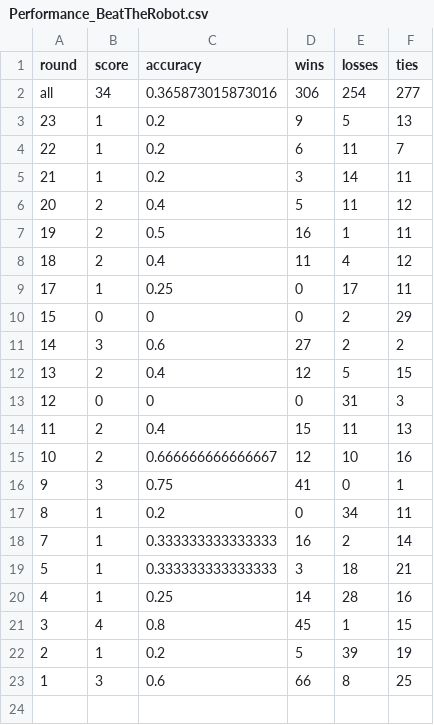
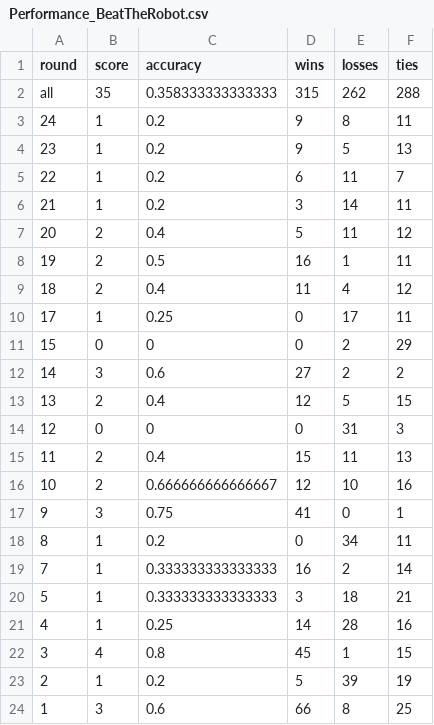
Before and after one commit to awp-finanznachrichten/predictions, a CSV file: Output/Performance_BeatTheRobot.csv, drawn as a sheet.

```diff
--- a/Output/Performance_BeatTheRobot.csv
+++ b/Output/Performance_BeatTheRobot.csv
@@ -1,3 +1,4 @@
 "round","score","accuracy","wins","losses","ties"
-"all",34,0.365873015873016,306,254,277
+"all",35,0.358333333333333,315,262,288
+"24",1,0.2,9,8,11
 "23",1,0.2,9,5,13
```
Also changed, not shown: BeatTheRobot/Beat the robot - Round 24 (Antworten) - Formularantworten 1.csv, Output/Leaderboard_BeatTheRobot.csv, 9 other files.
